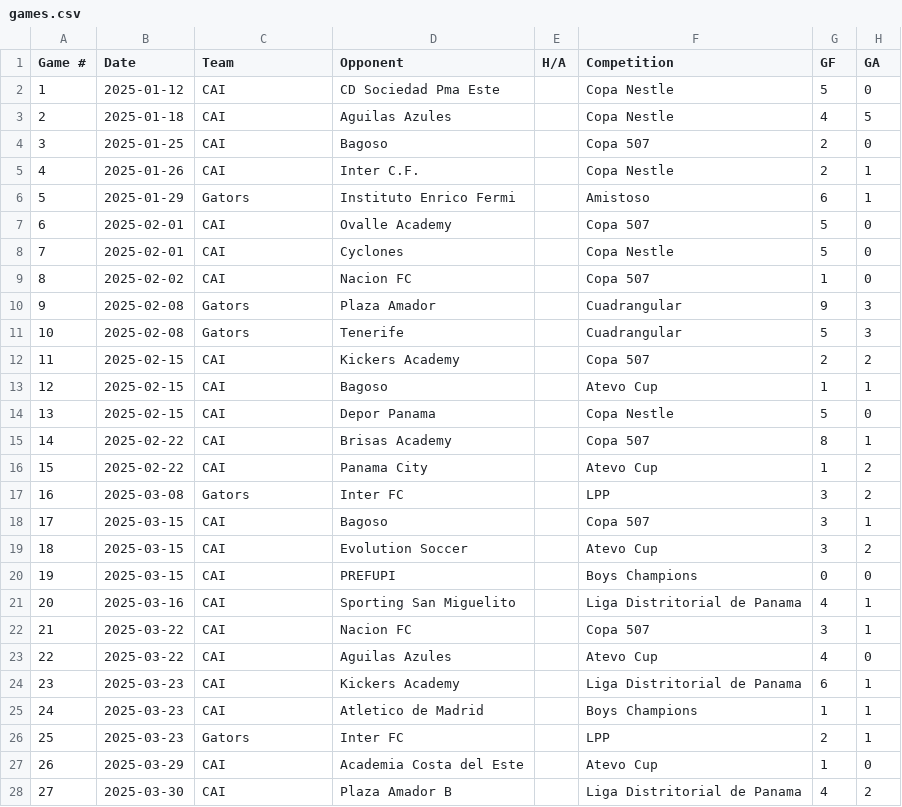
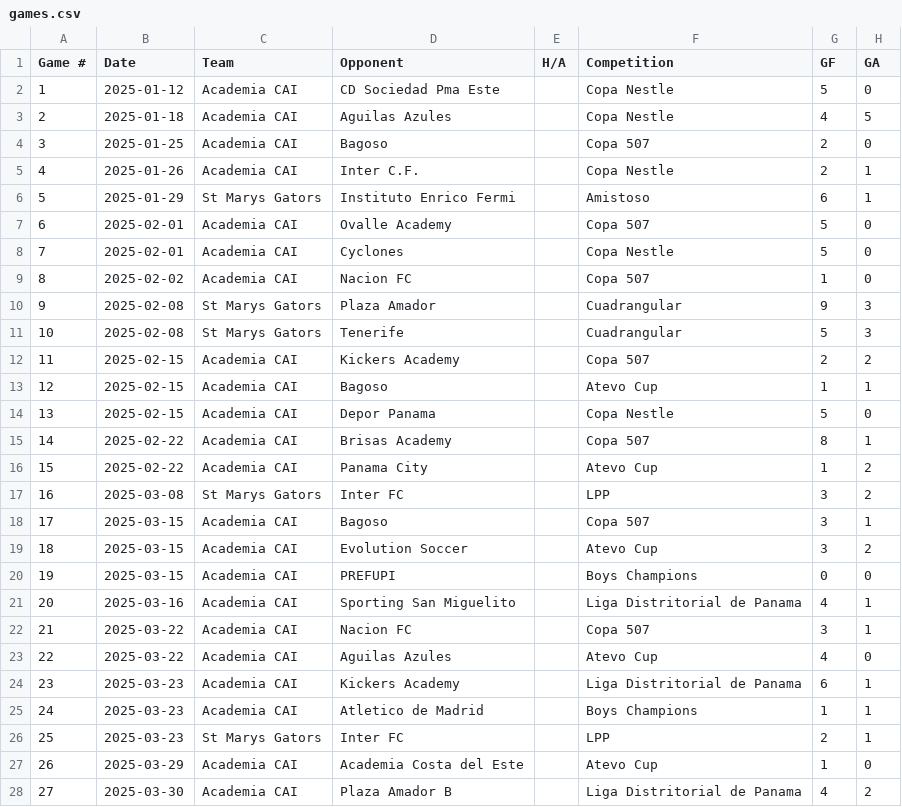
Before and after one commit to pepinllamas/match-data, a CSV file: games.csv, drawn as a sheet; only a part is shown; the diff covers the shown part only; the diff names each change by its address in the sheet, - before the commit and + after, or states it on an @@ line.

Commit message:
Update games.csv

```diff
--- a/games.csv
+++ b/games.csv
-C2:C5 (Team): CAI
+C2:C5 (Team): Academia CAI
-C6 (Team): Gators
+C6 (Team): St Marys Gators
-C7:C9 (Team): CAI
+C7:C9 (Team): Academia CAI
-C10:C11 (Team): Gators
+C10:C11 (Team): St Marys Gators
-C12:C16 (Team): CAI
+C12:C16 (Team): Academia CAI
-C17 (Team): Gators
+C17 (Team): St Marys Gators
-C18:C25 (Team): CAI
+C18:C25 (Team): Academia CAI
-C26 (Team): Gators
+C26 (Team): St Marys Gators
-C27:C28 (Team): CAI
+C27:C28 (Team): Academia CAI
```
Also changed, not shown: 74 edited cells elsewhere in this file.
